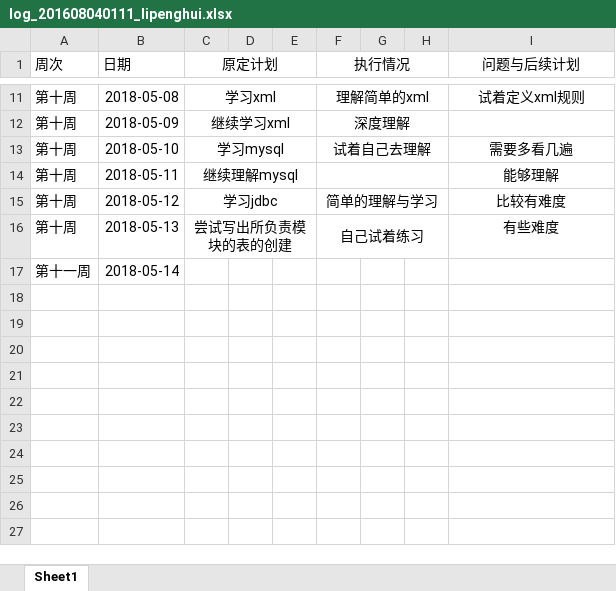
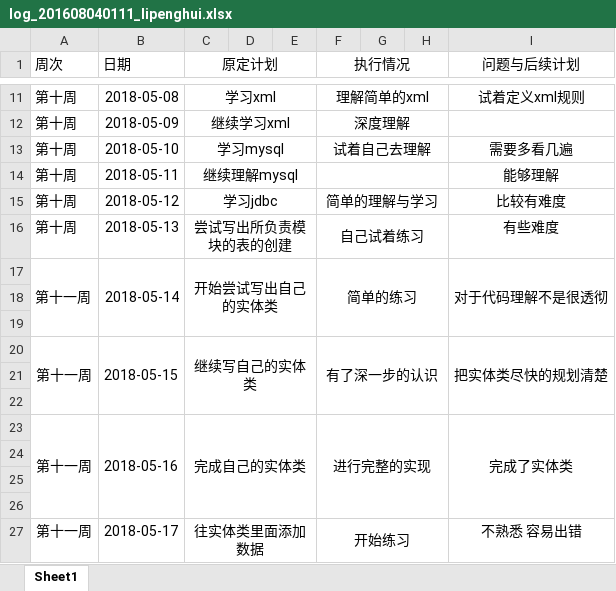
Before and after one commit to rubick123/immortals-s-project, an Excel workbook: awm/doc/log/log_201608040111_lipenghui.xlsx, sheet Sheet1, drawn as a sheet; only a part is shown, gaps mark what is left out; values as stored, in another font and other column widths than the file's, no borders; the diff names each change by its address in the sheet, - before the commit and + after, or states it on an @@ line.

Commit message:
更新日志

```diff
--- a/awm/doc/log/log_201608040111_lipenghui.xlsx (sheet Sheet1)
+++ b/awm/doc/log/log_201608040111_lipenghui.xlsx (sheet Sheet1)
+A17:A19 merged
+B17:B19 merged
-C17 (原定计划): (empty)
+C17 (原定计划): 开始尝试写出自己的实体类
+C17:E19 merged
-F17 (执行情况): (empty)
+F17 (执行情况): 简单的练习
+F17:H19 merged
-I17 (问题与后续计划): (empty)
+I17 (问题与后续计划): 对于代码理解不是很透彻
+I17:I19 merged
+row 18: (empty)
+row 19: (empty)
+row 20: 第十一周 | 2018-05-15 | 继续写自己的实体类 |  |  | 有了深一步的认识 |  |  | 把实体类尽快的规划清楚
+row 21: (empty)
+row 22: (empty)
+row 23: 第十一周 | 2018-05-16 | 完成自己的实体类 |  |  | 进行完整的实现 |  |  | 完成了实体类
+row 24: (empty)
+row 25: (empty)
+row 26: (empty)
+row 27: 第十一周 | 2018-05-17 | 往实体类里面添加数据 |  |  | 开始练习 |  |  | 不熟悉 容易出错
```
